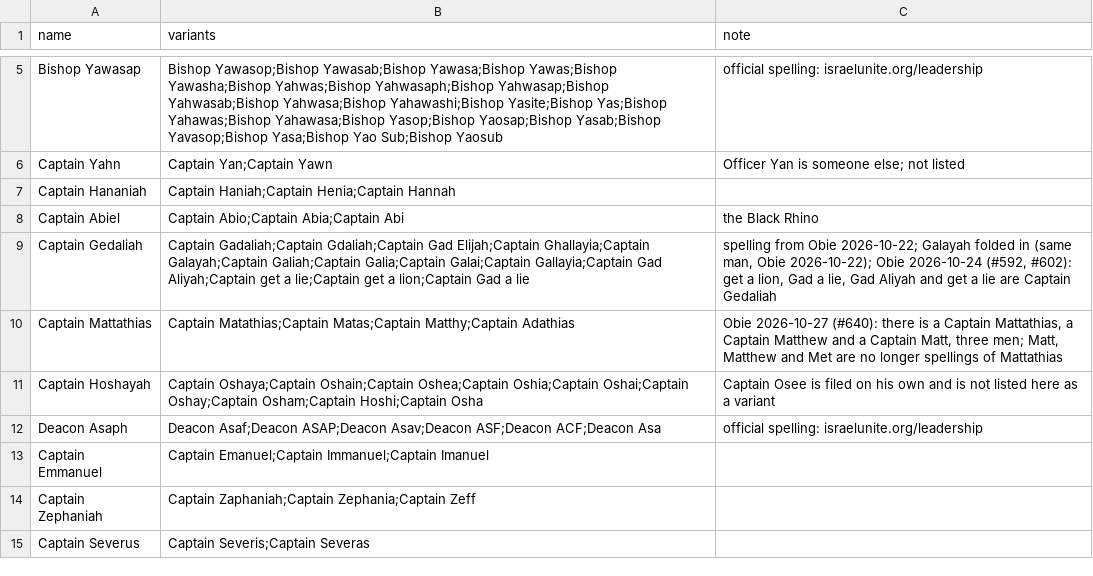
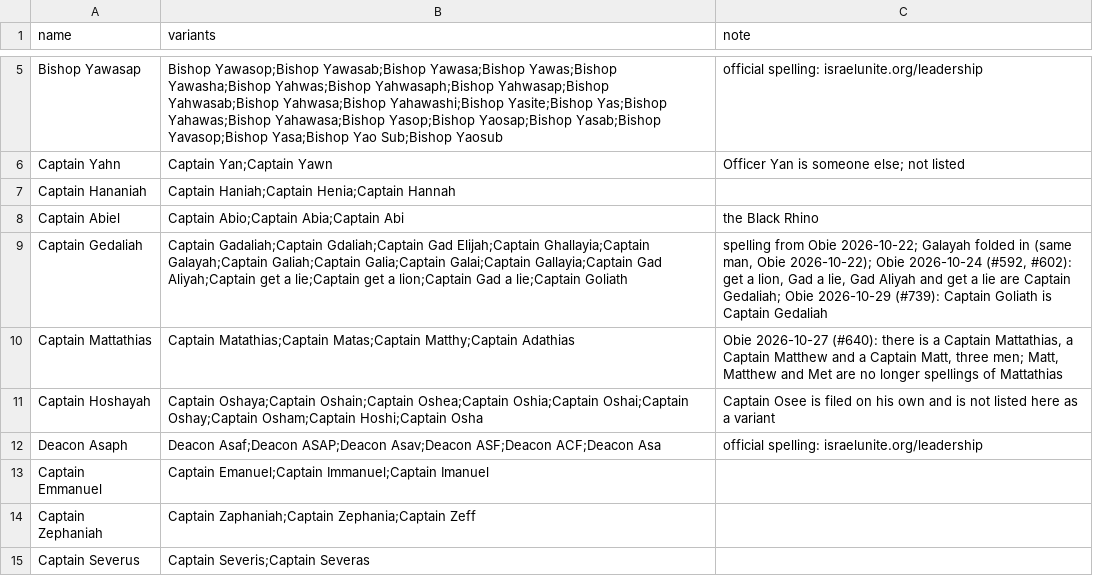
Before and after one commit to DevSecObie/cyberjudah, a TSV file: data/names.tsv, drawn as a sheet; only a part is shown, gaps mark what is left out.

```diff
--- a/data/names.tsv
+++ b/data/names.tsv
@@ -8,3 +8,3 @@ Captain Hananiah	Captain Haniah;Captain Henia;Captain Hannah
 Captain Abiel	Captain Abio;Captain Abia;Captain Abi	the Black Rhino
-Captain Gedaliah	Captain Gadaliah;Captain Gdaliah;Captain Gad Elijah;Captain Ghallayia;Captain Galayah;Captain Galiah;Captain Galia;Captain Galai;Captain Gallayia;Captain Gad Aliyah;Captain get a lie;Captain get a lion;Captain Gad a lie	spelling from Obie 2026-10-22; Galayah folded in (same man, Obie 2026-10-22); Obie 2026-10-24 (#592, #602): get a lion, Gad a lie, Gad Aliyah and get a lie are Captain Gedaliah
+Captain Gedaliah	Captain Gadaliah;Captain Gdaliah;Captain Gad Elijah;Captain Ghallayia;Captain Galayah;Captain Galiah;Captain Galia;Captain Galai;Captain Gallayia;Captain Gad Aliyah;Captain get a lie;Captain get a lion;Captain Gad a lie;Captain Goliath	spelling from Obie 2026-10-22; Galayah folded in (same man, Obie 2026-10-22); Obie 2026-10-24 (#592, #602): get a lion, Gad a lie, Gad Aliyah and get a lie are Captain Gedaliah; Obie 2026-10-29 (#739): Captain Goliath is Captain Gedaliah
 Captain Mattathias	Captain Matathias;Captain Matas;Captain Matthy;Captain Adathias	Obie 2026-10-27 (#640): there is a Captain Mattathias, a Captain Matthew and a Captain Matt, three men; Matt, Matthew and Met are no longer spellings of Mattathias
```
Also changed, not shown: 10 other files.
